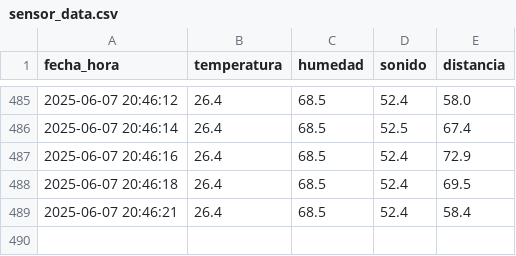
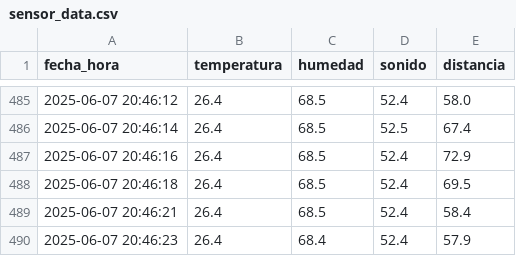
Before and after one commit to Gonchis12/InterfazSensores, a CSV file: sensor_data.csv, drawn as a sheet; only a part is shown, gaps mark what is left out.

Commit message:
Nueva lectura del sensor

```diff
--- a/sensor_data.csv
+++ b/sensor_data.csv
@@ -489 +489,2 @@ fecha_hora,temperatura,humedad,sonido,distancia
 2025-06-07 20:46:21,26.4,68.5,52.4,58.4
+2025-06-07 20:46:23,26.4,68.4,52.4,57.9
```
Also changed, not shown: 1 other file.
